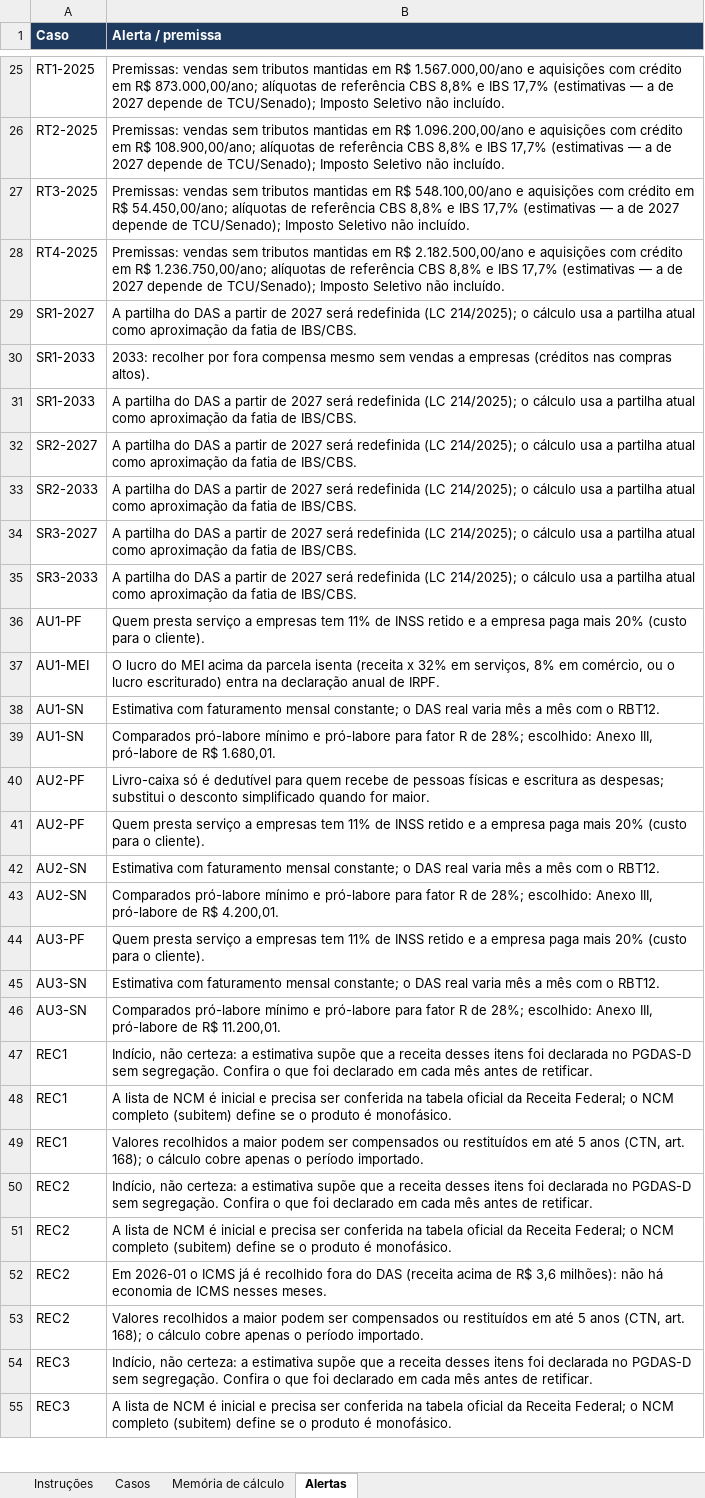
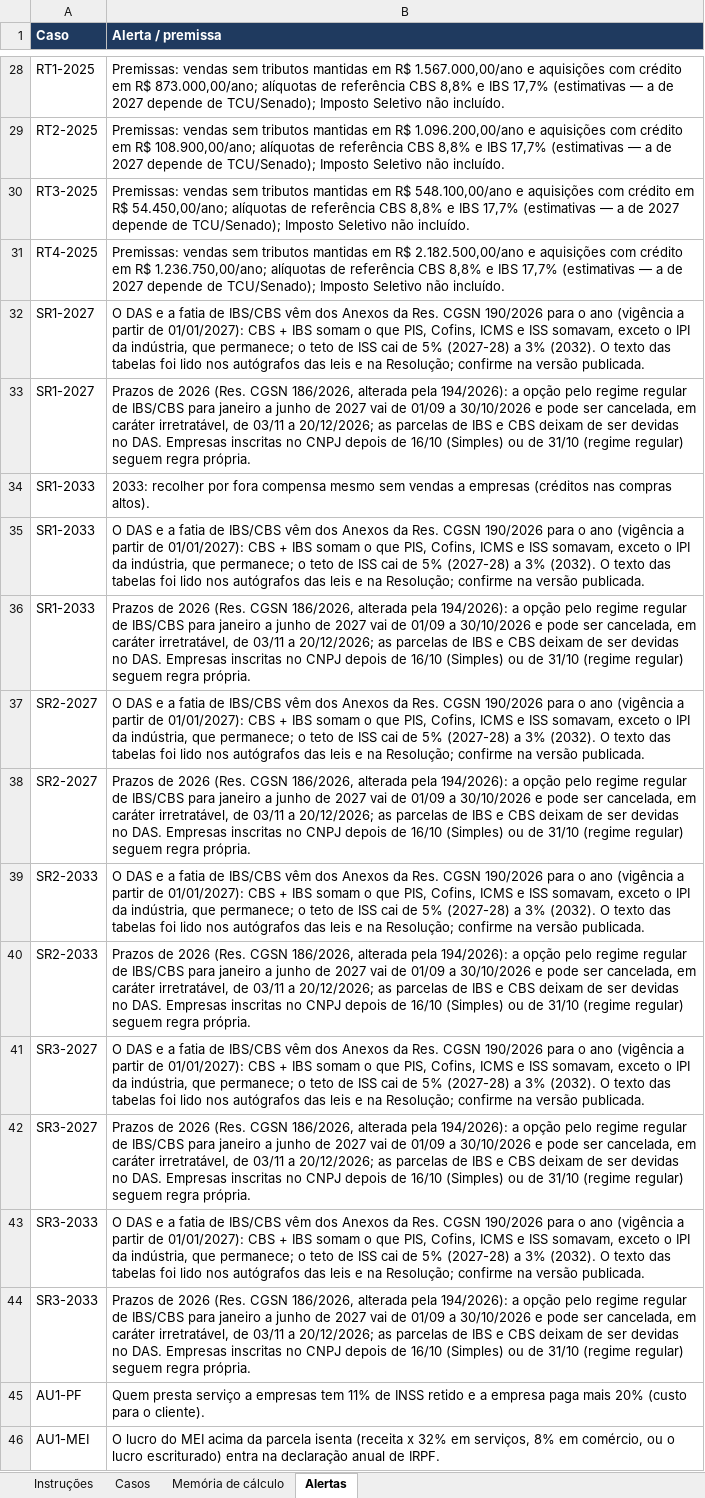
Before and after one commit to DeOliveiralucasThiago/tolariscontabil, an Excel workbook: validacao/casos_validacao.xlsx, sheet Alertas, drawn as a sheet; only a part is shown, gaps mark what is left out; the shorter side is filled out with more unchanged rows; values as stored, in another font and other column widths than the file's, no borders; addresses are those after the commit; the diff covers the shown part only; the diff names each change by its address in the sheet, - before the commit and + after, or states it on an @@ line.

```diff
--- a/validacao/casos_validacao.xlsx (sheet Alertas)
+++ b/validacao/casos_validacao.xlsx (sheet Alertas)
+row 32: SR1-2027 | O DAS e a fatia de IBS/CBS vêm dos Anexos da Res. CGSN 190/2026 para o ano (vigência a partir de 01/01/2027): CBS + IBS somam o que PIS, Cofins, ICMS e ISS somavam, exceto o IPI da indústria, que permanece; o teto de ISS cai de 5% (2027-28) a 3% (2032). O texto das tabelas foi lido nos autógrafos das leis e na Resolução; confirme na versão publicada.
-B33 (Alerta / premissa): A partilha do DAS a partir de 2027 será redefinida (LC 214/2025); o cálculo usa a partilha atual como aproximação da fatia de IBS/CBS.
+B33 (Alerta / premissa): Prazos de 2026 (Res. CGSN 186/2026, alterada pela 194/2026): a opção pelo regime regular de IBS/CBS para janeiro a junho de 2027 vai de 01/09 a 30/10/2026 e pode ser cancelada, em caráter irretratável, de 03/11 a 20/12/2026; as parcelas de IBS e CBS deixam de ser devidas no DAS. Empresas inscritas no CNPJ depois de 16/10 (Simples) ou de 31/10 (regime regular) seguem regra própria.
+row 35: SR1-2033 | O DAS e a fatia de IBS/CBS vêm dos Anexos da Res. CGSN 190/2026 para o ano (vigência a partir de 01/01/2027): CBS + IBS somam o que PIS, Cofins, ICMS e ISS somavam, exceto o IPI da indústria, que permanece; o teto de ISS cai de 5% (2027-28) a 3% (2032). O texto das tabelas foi lido nos autógrafos das leis e na Resolução; confirme na versão publicada.
-B36 (Alerta / premissa): A partilha do DAS a partir de 2027 será redefinida (LC 214/2025); o cálculo usa a partilha atual como aproximação da fatia de IBS/CBS.
+B36 (Alerta / premissa): Prazos de 2026 (Res. CGSN 186/2026, alterada pela 194/2026): a opção pelo regime regular de IBS/CBS para janeiro a junho de 2027 vai de 01/09 a 30/10/2026 e pode ser cancelada, em caráter irretratável, de 03/11 a 20/12/2026; as parcelas de IBS e CBS deixam de ser devidas no DAS. Empresas inscritas no CNPJ depois de 16/10 (Simples) ou de 31/10 (regime regular) seguem regra própria.
+row 37: SR2-2027 | O DAS e a fatia de IBS/CBS vêm dos Anexos da Res. CGSN 190/2026 para o ano (vigência a partir de 01/01/2027): CBS + IBS somam o que PIS, Cofins, ICMS e ISS somavam, exceto o IPI da indústria, que permanece; o teto de ISS cai de 5% (2027-28) a 3% (2032). O texto das tabelas foi lido nos autógrafos das leis e na Resolução; confirme na versão publicada.
-B38 (Alerta / premissa): A partilha do DAS a partir de 2027 será redefinida (LC 214/2025); o cálculo usa a partilha atual como aproximação da fatia de IBS/CBS.
+B38 (Alerta / premissa): Prazos de 2026 (Res. CGSN 186/2026, alterada pela 194/2026): a opção pelo regime regular de IBS/CBS para janeiro a junho de 2027 vai de 01/09 a 30/10/2026 e pode ser cancelada, em caráter irretratável, de 03/11 a 20/12/2026; as parcelas de IBS e CBS deixam de ser devidas no DAS. Empresas inscritas no CNPJ depois de 16/10 (Simples) ou de 31/10 (regime regular) seguem regra própria.
+row 39: SR2-2033 | O DAS e a fatia de IBS/CBS vêm dos Anexos da Res. CGSN 190/2026 para o ano (vigência a partir de 01/01/2027): CBS + IBS somam o que PIS, Cofins, ICMS e ISS somavam, exceto o IPI da indústria, que permanece; o teto de ISS cai de 5% (2027-28) a 3% (2032). O texto das tabelas foi lido nos autógrafos das leis e na Resolução; confirme na versão publicada.
-B40 (Alerta / premissa): A partilha do DAS a partir de 2027 será redefinida (LC 214/2025); o cálculo usa a partilha atual como aproximação da fatia de IBS/CBS.
+B40 (Alerta / premissa): Prazos de 2026 (Res. CGSN 186/2026, alterada pela 194/2026): a opção pelo regime regular de IBS/CBS para janeiro a junho de 2027 vai de 01/09 a 30/10/2026 e pode ser cancelada, em caráter irretratável, de 03/11 a 20/12/2026; as parcelas de IBS e CBS deixam de ser devidas no DAS. Empresas inscritas no CNPJ depois de 16/10 (Simples) ou de 31/10 (regime regular) seguem regra própria.
+row 41: SR3-2027 | O DAS e a fatia de IBS/CBS vêm dos Anexos da Res. CGSN 190/2026 para o ano (vigência a partir de 01/01/2027): CBS + IBS somam o que PIS, Cofins, ICMS e ISS somavam, exceto o IPI da indústria, que permanece; o teto de ISS cai de 5% (2027-28) a 3% (2032). O texto das tabelas foi lido nos autógrafos das leis e na Resolução; confirme na versão publicada.
-B42 (Alerta / premissa): A partilha do DAS a partir de 2027 será redefinida (LC 214/2025); o cálculo usa a partilha atual como aproximação da fatia de IBS/CBS.
+B42 (Alerta / premissa): Prazos de 2026 (Res. CGSN 186/2026, alterada pela 194/2026): a opção pelo regime regular de IBS/CBS para janeiro a junho de 2027 vai de 01/09 a 30/10/2026 e pode ser cancelada, em caráter irretratável, de 03/11 a 20/12/2026; as parcelas de IBS e CBS deixam de ser devidas no DAS. Empresas inscritas no CNPJ depois de 16/10 (Simples) ou de 31/10 (regime regular) seguem regra própria.
+row 43: SR3-2033 | O DAS e a fatia de IBS/CBS vêm dos Anexos da Res. CGSN 190/2026 para o ano (vigência a partir de 01/01/2027): CBS + IBS somam o que PIS, Cofins, ICMS e ISS somavam, exceto o IPI da indústria, que permanece; o teto de ISS cai de 5% (2027-28) a 3% (2032). O texto das tabelas foi lido nos autógrafos das leis e na Resolução; confirme na versão publicada.
-B44 (Alerta / premissa): A partilha do DAS a partir de 2027 será redefinida (LC 214/2025); o cálculo usa a partilha atual como aproximação da fatia de IBS/CBS.
+B44 (Alerta / premissa): Prazos de 2026 (Res. CGSN 186/2026, alterada pela 194/2026): a opção pelo regime regular de IBS/CBS para janeiro a junho de 2027 vai de 01/09 a 30/10/2026 e pode ser cancelada, em caráter irretratável, de 03/11 a 20/12/2026; as parcelas de IBS e CBS deixam de ser devidas no DAS. Empresas inscritas no CNPJ depois de 16/10 (Simples) ou de 31/10 (regime regular) seguem regra própria.
```
Also changed, not shown: 6 added rows and 1 edited cell elsewhere in this sheet, sheet Memória de cálculo, sheet Instruções, 1 other file.
